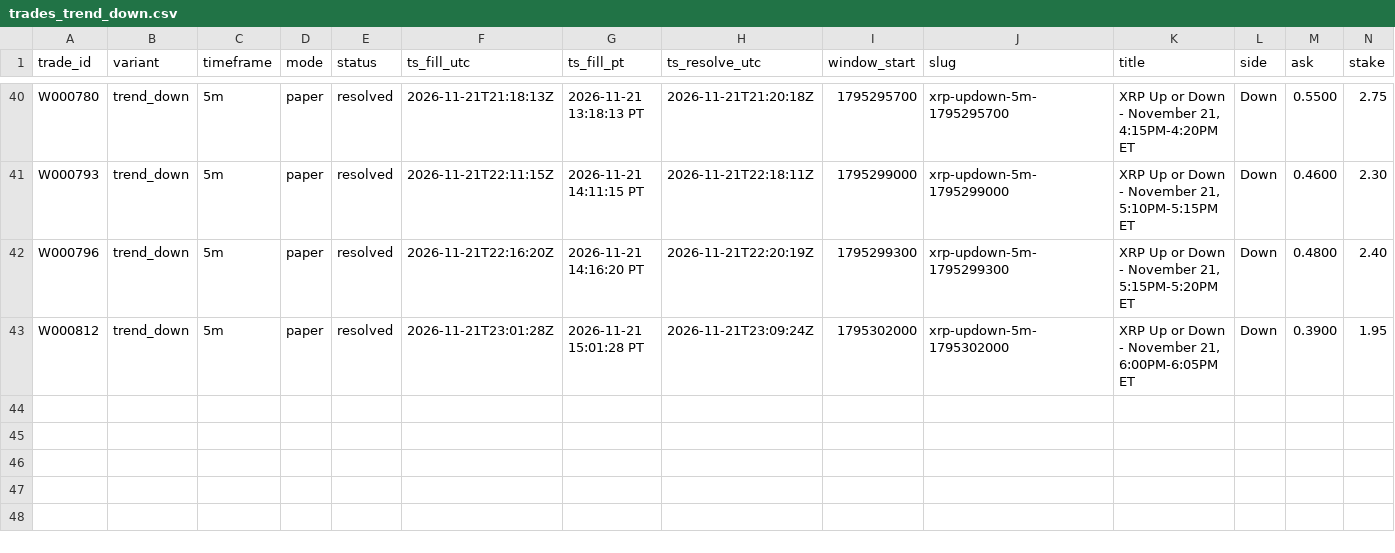
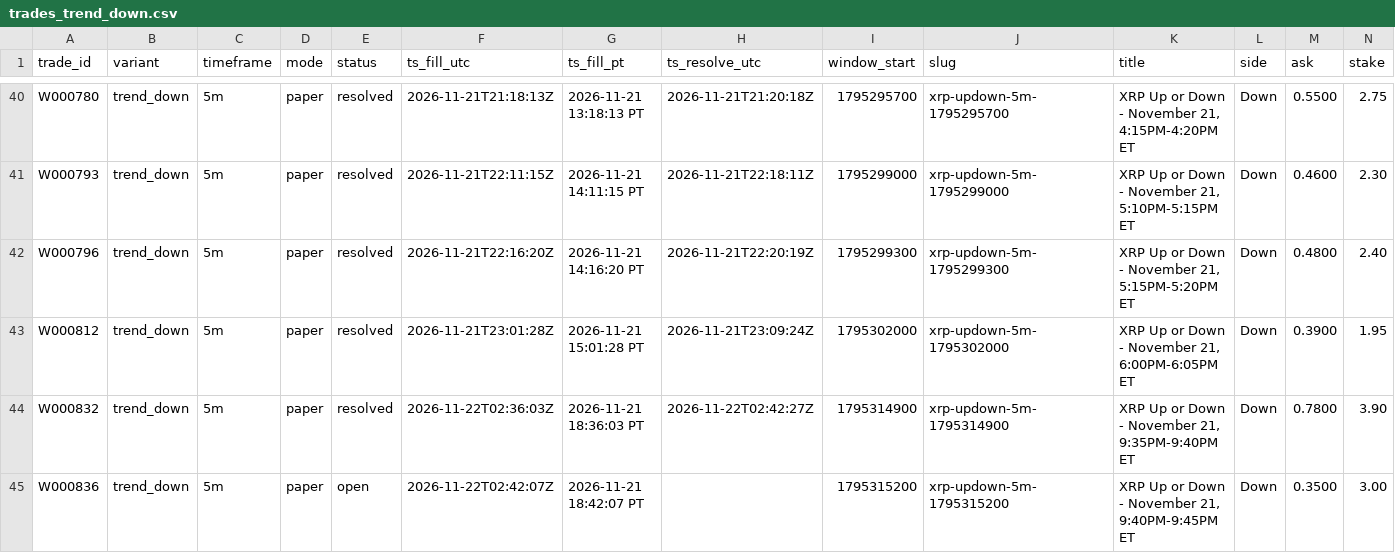
Before and after one commit to michaeldeuchar-dotcom/xrp-paper-bot, a CSV file: data/week1/trades_trend_down.csv, drawn as a sheet; only a part is shown, gaps mark what is left out; rows hold the shown columns only; the diff names each change by its address in the sheet, - before the commit and + after, or states it on an @@ line.

```diff
--- a/data/week1/trades_trend_down.csv
+++ b/data/week1/trades_trend_down.csv
+row 44: W000832 | trend_down | 5m | paper | resolved | 2026-11-22T02:36:03Z | 2026-11-21 18:36:03 PT | 2026-11-22T02:42:27Z | 1795314900 | xrp-updown-5m-1795314900 | XRP Up or Down - November 21, 9:35PM-9:40PM ET | Down | 0.7800 | 3.90
+row 45: W000836 | trend_down | 5m | paper | open | 2026-11-22T02:42:07Z | 2026-11-21 18:42:07 PT |  | 1795315200 | xrp-updown-5m-1795315200 | XRP Up or Down - November 21, 9:40PM-9:45PM ET | Down | 0.3500 | 3.00
```
Also changed, not shown: data/week1/decisions_tail.csv, data/week1/trades_breakdown.csv, 6 other files.
